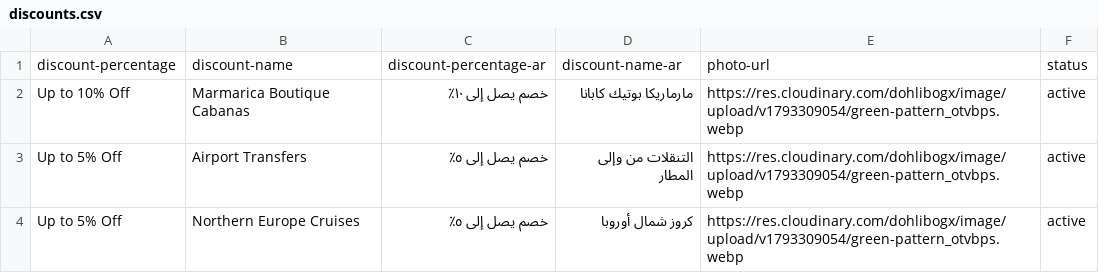
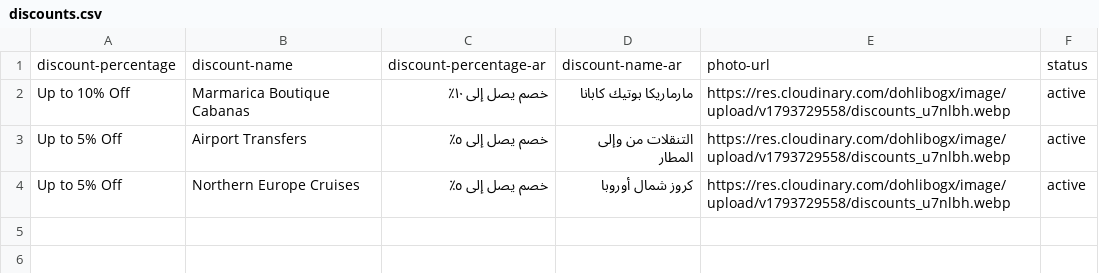
Before and after one commit to islamahmed-91/websitevs2-test, a CSV file: inventory/discounts.csv, drawn as a sheet.

Commit message:
Add files via upload

```diff
--- a/inventory/discounts.csv
+++ b/inventory/discounts.csv
@@ -1,4 +1,4 @@
 discount-percentage,discount-name,discount-percentage-ar,discount-name-ar,photo-url,status
-Up to 10% Off,Marmarica Boutique Cabanas,خصم يصل إلى ١٠٪,مارماريكا بوتيك كابانا,https://res.cloudinary.com/dohlibogx/image/upload/v1793309054/green-pattern_otvbps.webp,active
-Up to 5% Off,Airport Transfers,خصم يصل إلى ٥٪,التنقلات من وإلى المطار,https://res.cloudinary.com/dohlibogx/image/upload/v1793309054/green-pattern_otvbps.webp,active
-Up to 5% Off,Northern Europe Cruises,خصم يصل إلى ٥٪,كروز شمال أوروبا,https://res.cloudinary.com/dohlibogx/image/upload/v1793309054/green-pattern_otvbps.webp,active
+Up to 10% Off,Marmarica Boutique Cabanas,خصم يصل إلى ١٠٪,مارماريكا بوتيك كابانا,https://res.cloudinary.com/dohlibogx/image/upload/v1793729558/discounts_u7nlbh.webp,active
+Up to 5% Off,Airport Transfers,خصم يصل إلى ٥٪,التنقلات من وإلى المطار,https://res.cloudinary.com/dohlibogx/image/upload/v1793729558/discounts_u7nlbh.webp,active
+Up to 5% Off,Northern Europe Cruises,خصم يصل إلى ٥٪,كروز شمال أوروبا,https://res.cloudinary.com/dohlibogx/image/upload/v1793729558/discounts_u7nlbh.webp,active
```
Also changed, not shown: 1 other file.
